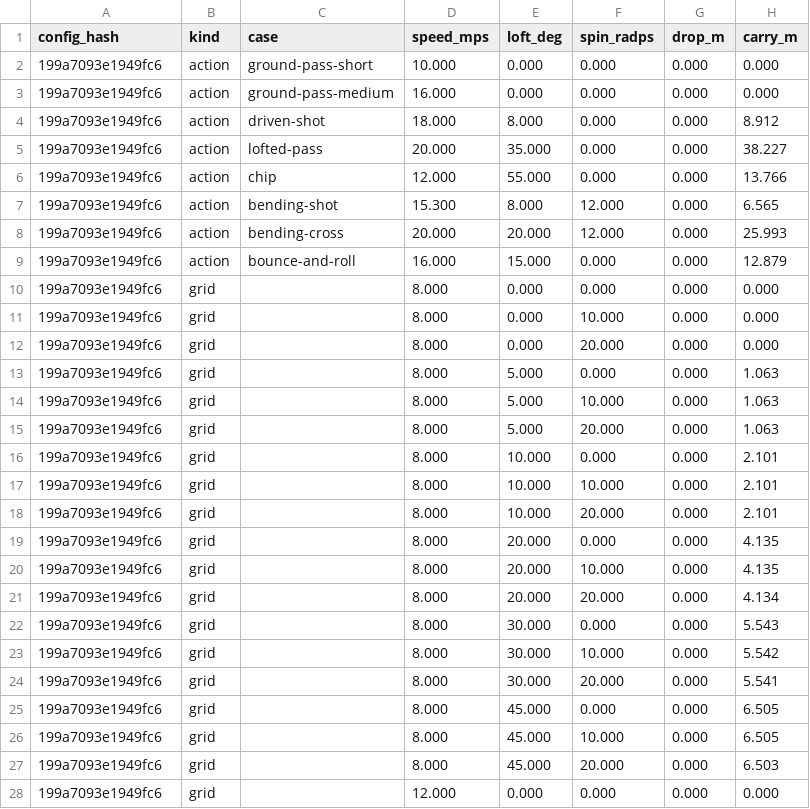
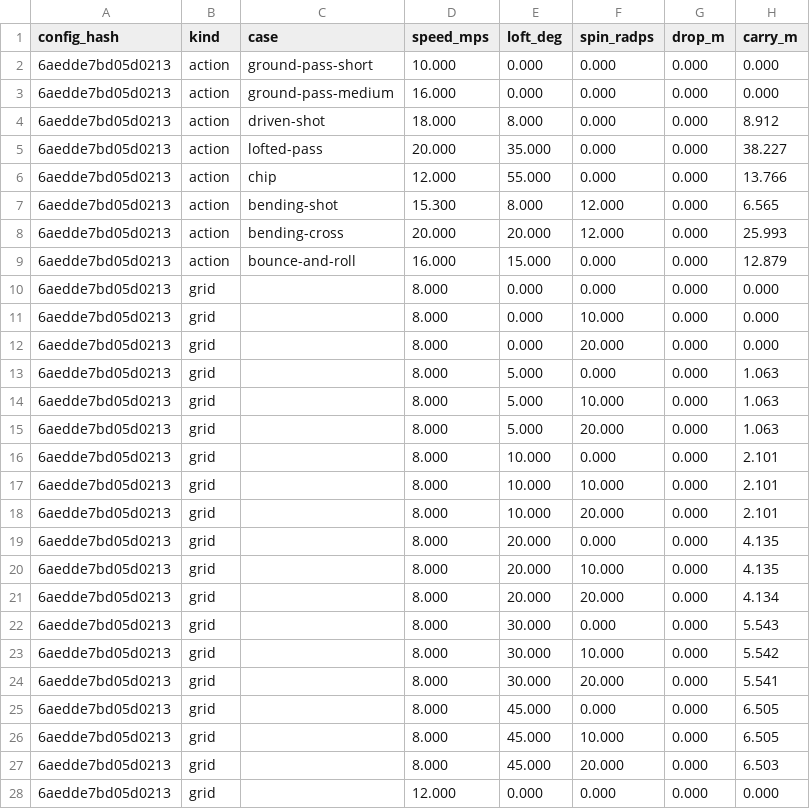
Before and after one commit to enkeldesign/eleven, a CSV file: docs/simulation/ball-curves-reference.csv, drawn as a sheet; only a part is shown; the diff covers the shown part only; the diff names each change by its address in the sheet, - before the commit and + after, or states it on an @@ line.

```diff
--- a/docs/simulation/ball-curves-reference.csv
+++ b/docs/simulation/ball-curves-reference.csv
-A2:A28 (config_hash): 199a7093e1949fc6
+A2:A28 (config_hash): 6aedde7bd05d0213
```
Also changed, not shown: 95 edited cells elsewhere in this file, docs/simulation/cpu-trials-reference.csv, docs/simulation/dribble-reference.csv, 12 other files.
